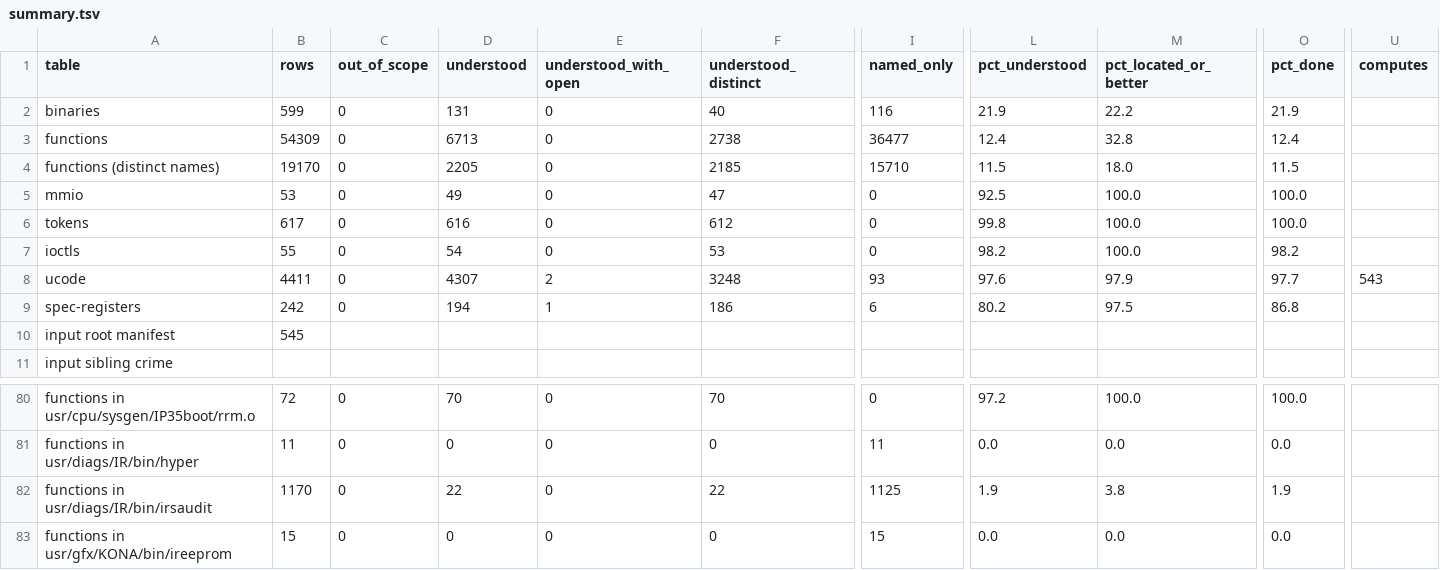
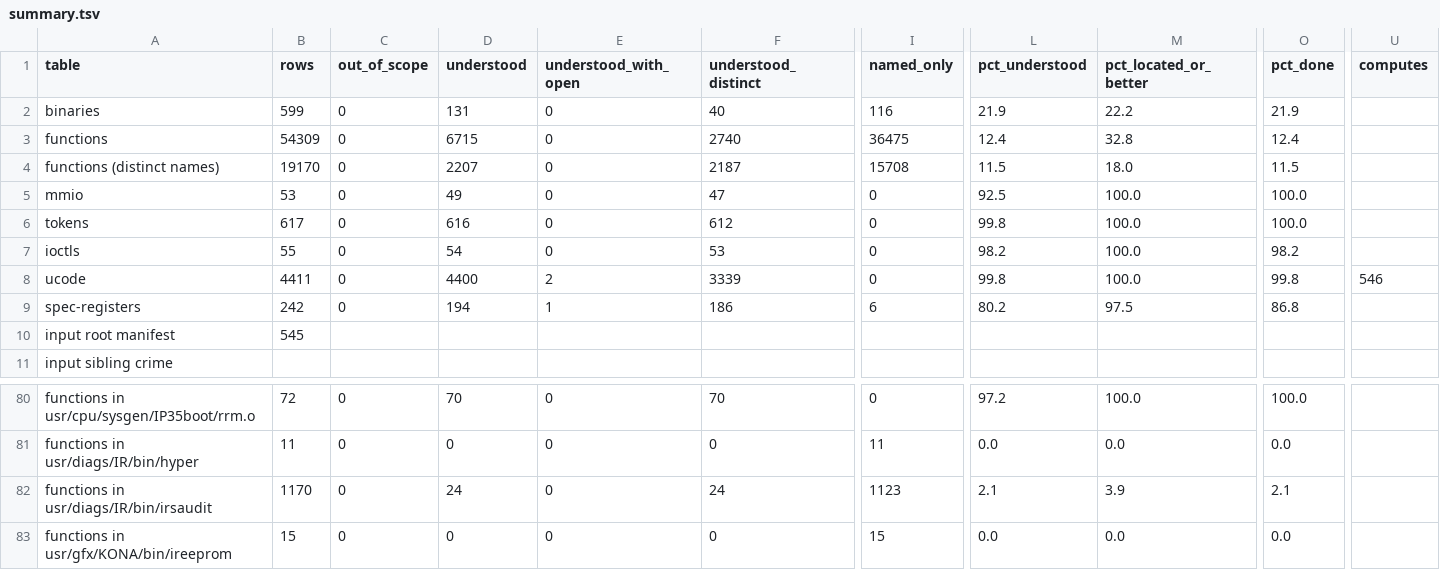
Before and after one commit to jamesbraid/kona, a TSV file: docs/inventory/summary.tsv, drawn as a sheet; only a part is shown, gaps mark what is left out; the diff names each change by its address in the sheet, - before the commit and + after, or states it on an @@ line.

```diff
--- a/docs/inventory/summary.tsv
+++ b/docs/inventory/summary.tsv
-D3 (understood): 6713
+D3 (understood): 6715
-F3 (understood_distinct): 2738
+F3 (understood_distinct): 2740
-I3 (named_only): 36477
+I3 (named_only): 36475
-D4 (understood): 2205
+D4 (understood): 2207
-F4 (understood_distinct): 2185
+F4 (understood_distinct): 2187
-I4 (named_only): 15710
+I4 (named_only): 15708
-D8 (understood): 4307
+D8 (understood): 4400
-F8 (understood_distinct): 3248
+F8 (understood_distinct): 3339
-I8 (named_only): 93
+I8 (named_only): 0
-L8 (pct_understood): 97.6
+L8 (pct_understood): 99.8
-M8 (pct_located_or_better): 97.9
+M8 (pct_located_or_better): 100.0
-O8 (pct_done): 97.7
+O8 (pct_done): 99.8
-U8 (computes): 543
+U8 (computes): 546
-D82 (understood): 22
+D82 (understood): 24
-F82 (understood_distinct): 22
+F82 (understood_distinct): 24
-I82 (named_only): 1125
+I82 (named_only): 1123
-L82 (pct_understood): 1.9
+L82 (pct_understood): 2.1
-M82 (pct_located_or_better): 3.8
+M82 (pct_located_or_better): 3.9
-O82 (pct_done): 1.9
+O82 (pct_done): 2.1
```
Also changed, not shown: docs/inventory/ucode.tsv, 3 other files.
